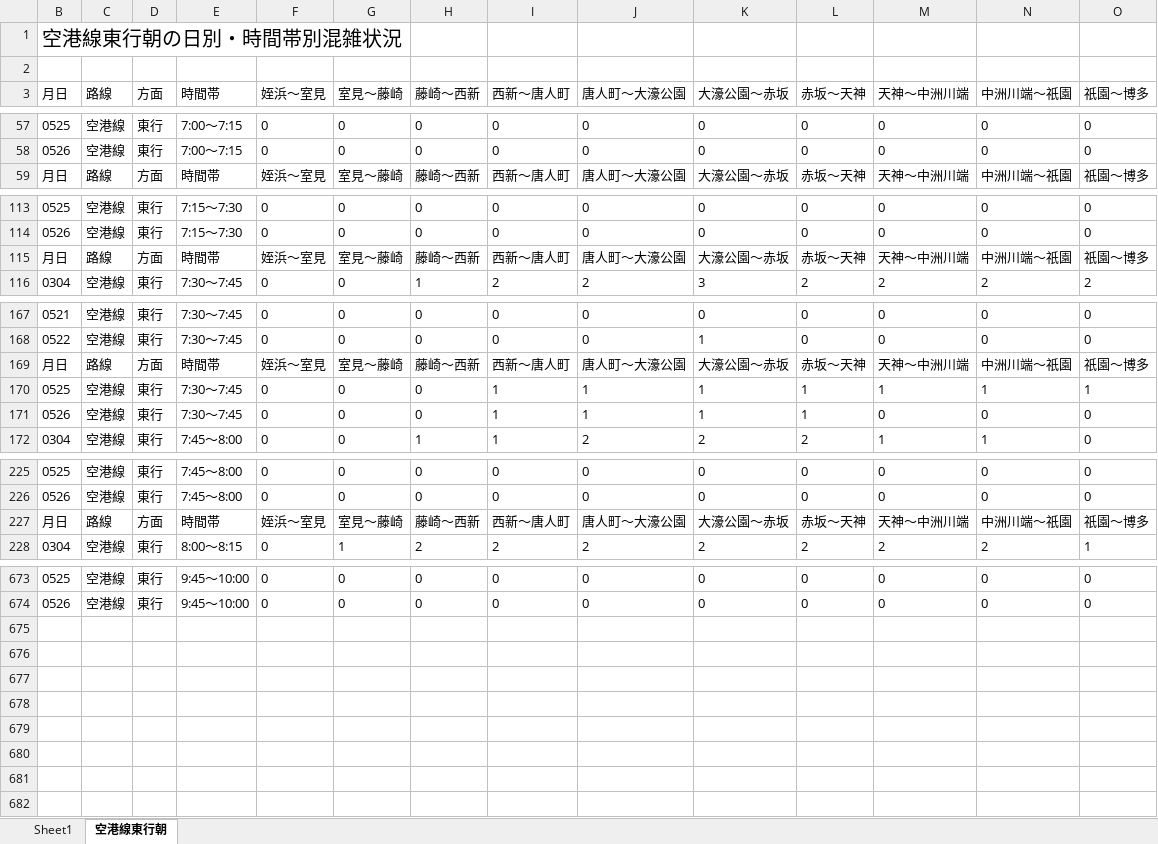
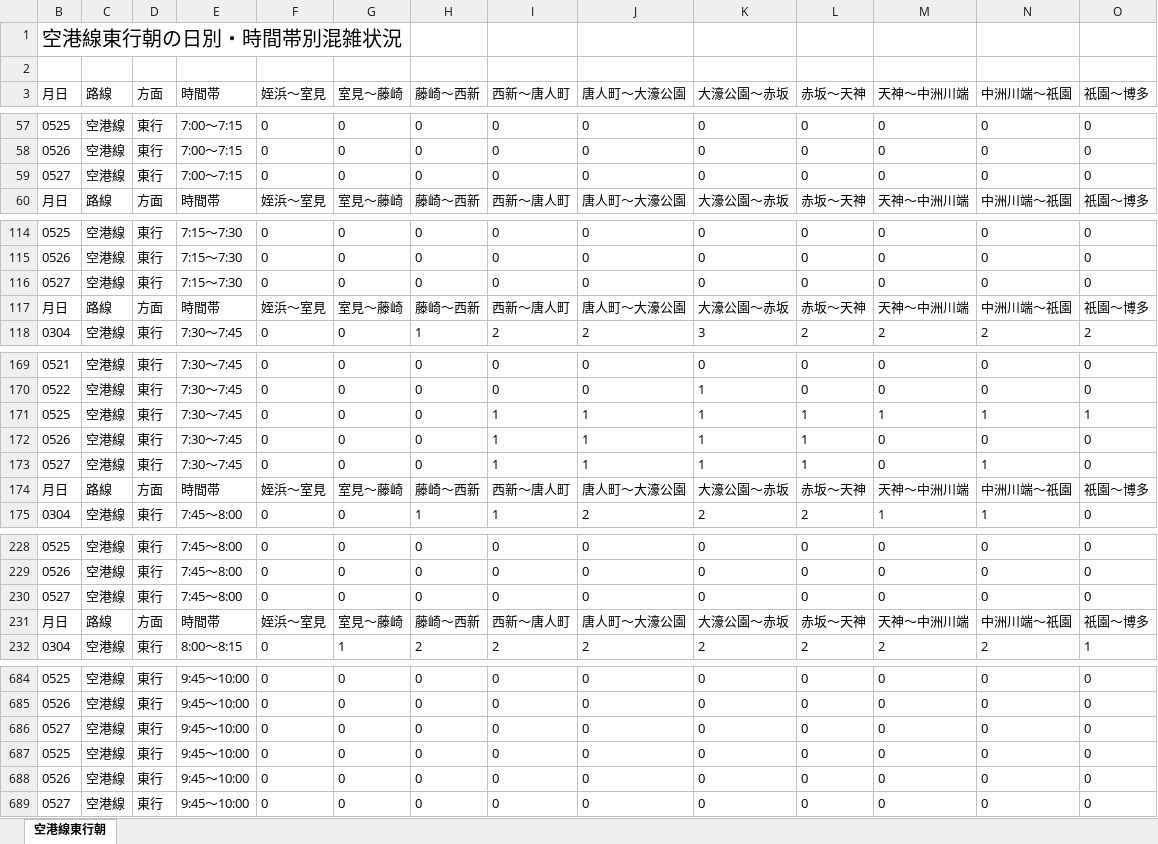
Before and after one commit to kuwayamamasayuki/konzatsu, an Excel workbook: 活用例/空港線東行朝の日別・時間帯別混雑状況.xlsx, sheet 空港線東行朝, drawn as a sheet; only a part is shown, gaps mark what is left out; values as stored, in another font and other column widths than the file's, no borders; conditional formats not drawn; rows hold the shown columns only; the diff covers the shown part only; the diff names each change by its address in the sheet, - before the commit and + after, or states it on an @@ line.

```diff
--- a/活用例/空港線東行朝の日別・時間帯別混雑状況.xlsx (sheet 空港線東行朝)
+++ b/活用例/空港線東行朝の日別・時間帯別混雑状況.xlsx (sheet 空港線東行朝)
-sheet tab: Sheet1
+row 59: 0527 | 空港線 | 東行 | 7:00～7:15 | 0 | 0 | 0 | 0 | 0 | 0 | 0 | 0 | 0 | 0
+row 116: 0527 | 空港線 | 東行 | 7:15～7:30 | 0 | 0 | 0 | 0 | 0 | 0 | 0 | 0 | 0 | 0
+row 173: 0527 | 空港線 | 東行 | 7:30～7:45 | 0 | 0 | 0 | 1 | 1 | 1 | 1 | 0 | 1 | 0
@@ row 169 moved to row 174: 月日 @@
+row 230: 0527 | 空港線 | 東行 | 7:45～8:00 | 0 | 0 | 0 | 0 | 0 | 0 | 0 | 0 | 0 | 0
+row 686: 0527 | 空港線 | 東行 | 9:45～10:00 | 0 | 0 | 0 | 0 | 0 | 0 | 0 | 0 | 0 | 0
+row 687: 0525 | 空港線 | 東行 | 9:45～10:00 | 0 | 0 | 0 | 0 | 0 | 0 | 0 | 0 | 0 | 0
+row 688: 0526 | 空港線 | 東行 | 9:45～10:00 | 0 | 0 | 0 | 0 | 0 | 0 | 0 | 0 | 0 | 0
+row 689: 0527 | 空港線 | 東行 | 9:45～10:00 | 0 | 0 | 0 | 0 | 0 | 0 | 0 | 0 | 0 | 0
```
Also changed, not shown: 7 added rows elsewhere in this sheet, hidden cells, 活用例/大濠公園→赤坂の日別・時間帯別混雑状況.xlsx, 29 other files.
